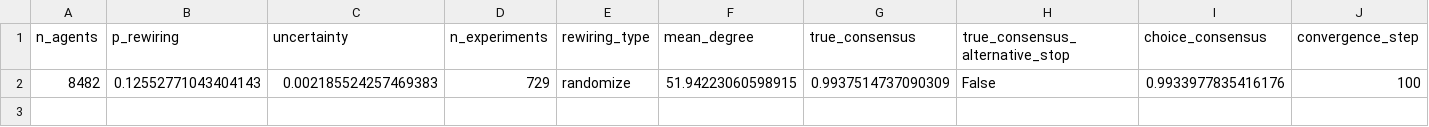
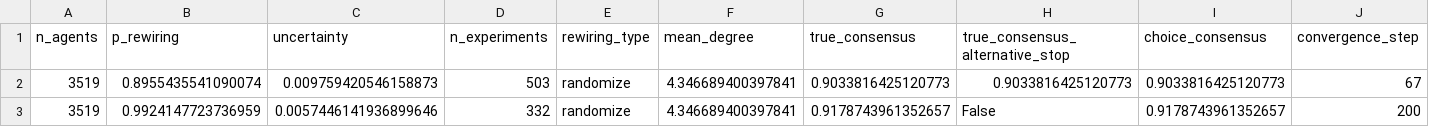
Before and after one commit to MNoichl/network_epistemology_playground, a CSV file: test_results_df.csv, drawn as a sheet; only a part is shown; removed rows and columns are numbered as before the commit, all else as after; rows hold the shown columns only; the diff names each change by its address in the sheet, - before the commit and + after, or states it on an @@ line.

```diff
--- a/test_results_df.csv
+++ b/test_results_df.csv
-row 2: 8482 | 0.12552771043404143 | 0.002185524257469383 | 729 | randomize | 51.94223060598915 | 0.9937514737090309 | False | 0.9933977835416176 | 100
+row 2: 3519 | 0.8955435541090074 | 0.009759420546158873 | 503 | randomize | 4.346689400397841 | 0.9033816425120773 | 0.9033816425120773 | 0.9033816425120773 | 67
+row 3: 3519 | 0.9924147723736959 | 0.0057446141936899646 | 332 | randomize | 4.346689400397841 | 0.9178743961352657 | False | 0.9178743961352657 | 200
```
Also changed, not shown: 1 other file.
